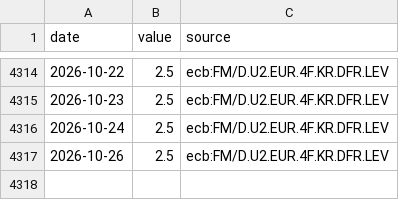
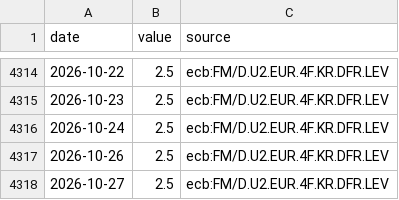
Before and after one commit to charlestseng777/Daily-macro-monitor-, a CSV file: data/export/history/ECB_DFR.csv, drawn as a sheet; only a part is shown, gaps mark what is left out.

```diff
--- a/data/export/history/ECB_DFR.csv
+++ b/data/export/history/ECB_DFR.csv
@@ -4317 +4317,2 @@ date,value,source
 2026-10-26,2.5,ecb:FM/D.U2.EUR.4F.KR.DFR.LEV
+2026-10-27,2.5,ecb:FM/D.U2.EUR.4F.KR.DFR.LEV
```
Also changed, not shown: data/export/history/BRENT_JPY.csv, data/export/history/DE10Y.csv, 54 other files.
